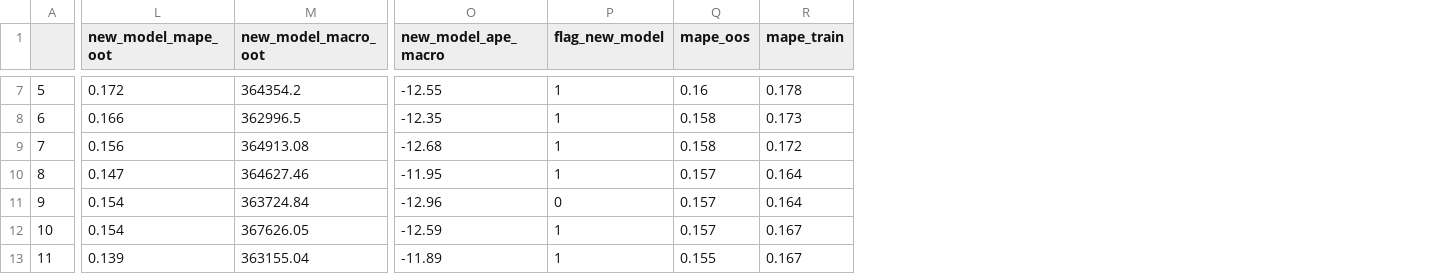
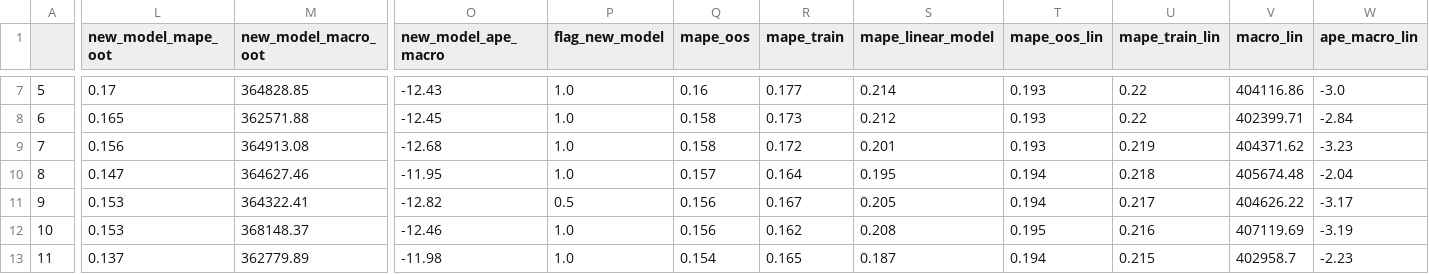
Before and after one commit to VityaShevcov/pearl_one, a CSV file: dd.csv, drawn as a sheet; only a part is shown, gaps mark what is left out; the diff covers the shown part only; the diff names each change by its address in the sheet, - before the commit and + after, or states it on an @@ line.

Commit message:
add weights & linear

```diff
--- a/dd.csv
+++ b/dd.csv
+column S (mape_linear_model), rows 7-13: 0.214 | 0.212 | 0.201 | 0.195 | 0.205 | 0.208 | 0.187
+column T (mape_oos_lin), rows 7-13: 0.193 | 0.193 | 0.193 | 0.194 | 0.194 | 0.195 | 0.194
+column U (mape_train_lin), rows 7-13: 0.22 | 0.22 | 0.219 | 0.218 | 0.217 | 0.216 | 0.215
+column V (macro_lin), rows 7-13: 404116.86 | 402399.71 | 404371.62 | 405674.48 | 404626.22 | 407119.69 | 402958.7
+column W (ape_macro_lin), rows 7-13: -3.0 | -2.84 | -3.23 | -2.04 | -3.17 | -3.19 | -2.23
-L7 (new_model_mape_oot): 0.172
+L7 (new_model_mape_oot): 0.17
-M7 (new_model_macro_oot): 364354.2
+M7 (new_model_macro_oot): 364828.85
-O7 (new_model_ape_macro): -12.55
+O7 (new_model_ape_macro): -12.43
-P7:P10 (flag_new_model): 1
+P7:P10 (flag_new_model): 1.0
-R7 (mape_train): 0.178
+R7 (mape_train): 0.177
-L8 (new_model_mape_oot): 0.166
+L8 (new_model_mape_oot): 0.165
-M8 (new_model_macro_oot): 362996.5
+M8 (new_model_macro_oot): 362571.88
-O8 (new_model_ape_macro): -12.35
+O8 (new_model_ape_macro): -12.45
-L11:L12 (new_model_mape_oot): 0.154
+L11:L12 (new_model_mape_oot): 0.153
-M11 (new_model_macro_oot): 363724.84
+M11 (new_model_macro_oot): 364322.41
-O11 (new_model_ape_macro): -12.96
+O11 (new_model_ape_macro): -12.82
-P11 (flag_new_model): 0
+P11 (flag_new_model): 0.5
-Q11:Q12 (mape_oos): 0.157
+Q11:Q12 (mape_oos): 0.156
-R11 (mape_train): 0.164
+R11 (mape_train): 0.167
-M12 (new_model_macro_oot): 367626.05
+M12 (new_model_macro_oot): 368148.37
-O12 (new_model_ape_macro): -12.59
+O12 (new_model_ape_macro): -12.46
-P12:P13 (flag_new_model): 1
+P12:P13 (flag_new_model): 1.0
-R12 (mape_train): 0.167
+R12 (mape_train): 0.162
-L13 (new_model_mape_oot): 0.139
+L13 (new_model_mape_oot): 0.137
-M13 (new_model_macro_oot): 363155.04
+M13 (new_model_macro_oot): 362779.89
-O13 (new_model_ape_macro): -11.89
+O13 (new_model_ape_macro): -11.98
-Q13 (mape_oos): 0.155
+Q13 (mape_oos): 0.154
-R13 (mape_train): 0.167
+R13 (mape_train): 0.165
```
Also changed, not shown: 28 edited cells elsewhere in this file, df_meta_info_updated_model.csv, meta_info.csv, 3 other files.
